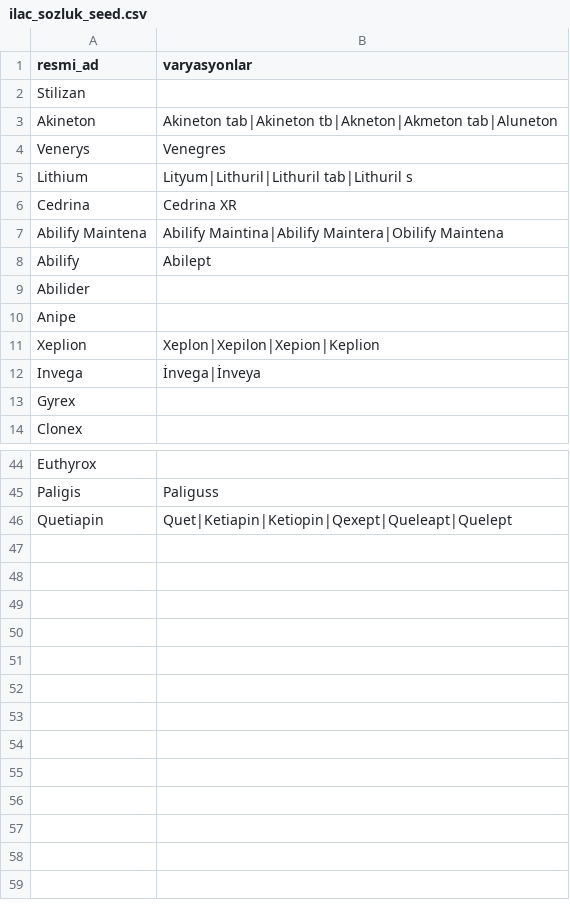
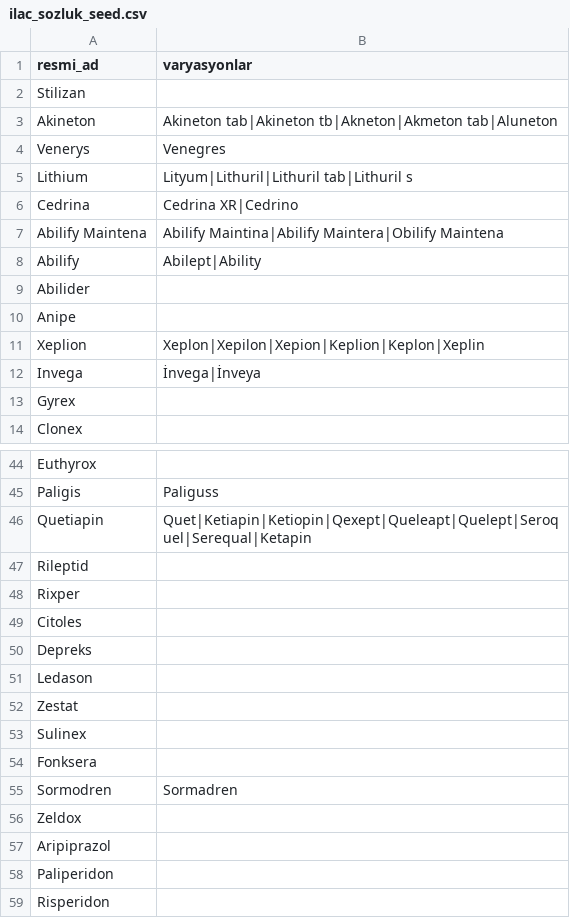
Before and after one commit to betulflz/trsm-psikiyatri-nlp, a CSV file: data/ilac_sozluk_seed.csv, drawn as a sheet; only a part is shown, gaps mark what is left out; the diff covers the shown part only.

```diff
--- a/data/ilac_sozluk_seed.csv
+++ b/data/ilac_sozluk_seed.csv
@@ -5,8 +5,8 @@ Venerys,Venegres
 Lithium,Lityum|Lithuril|Lithuril tab|Lithuril s
-Cedrina,Cedrina XR
+Cedrina,Cedrina XR|Cedrino
 Abilify Maintena,Abilify Maintina|Abilify Maintera|Obilify Maintena
-Abilify,Abilept
+Abilify,Abilept|Ability
 Abilider,
 Anipe,
-Xeplion,Xeplon|Xepilon|Xepion|Keplion
+Xeplion,Xeplon|Xepilon|Xepion|Keplion|Keplon|Xeplin
 Invega,İnvega|İnveya
@@ -45,2 +45,15 @@ Euthyrox,
 Paligis,Paliguss
-Quetiapin,Quet|Ketiapin|Ketiopin|Qexept|Queleapt|Quelept
+Quetiapin,Quet|Ketiapin|Ketiopin|Qexept|Queleapt|Quelept|Seroquel|Serequal|Ketapin
+Rileptid,
+Rixper,
+Citoles,
+Depreks,
+Ledason,
+Zestat,
+Sulinex,
+Fonksera,
+Sormodren,Sormadren
+Zeldox,
+Aripiprazol,
+Paliperidon,
+Risperidon,
```
Also changed, not shown: 12 edited cells elsewhere in this file.
